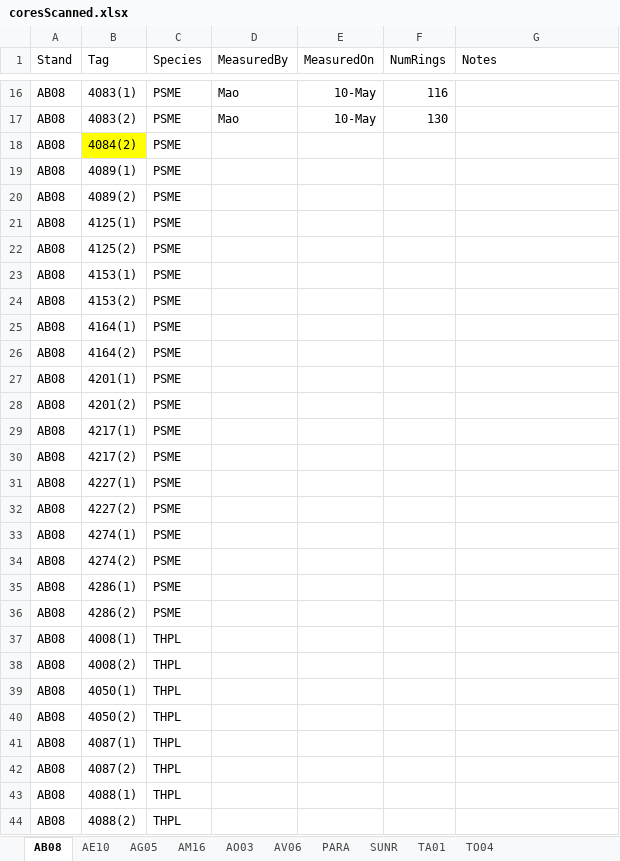
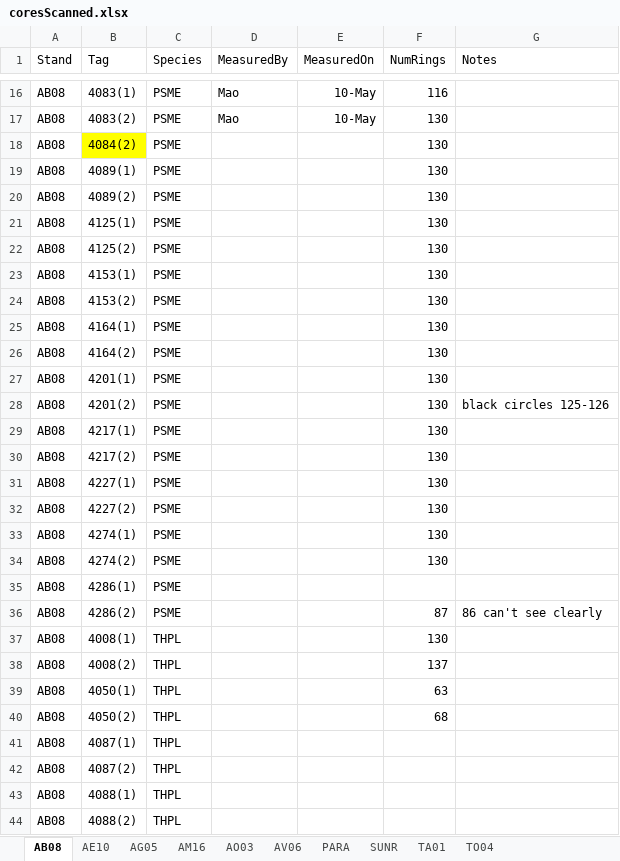
Before and after one commit to wangxm-forest/mast_growth, an Excel workbook: notes/coreMeasurement/coresScanned.xlsx, sheet AB08, drawn as a sheet; only a part is shown, gaps mark what is left out; values as stored, in another font and other column widths than the file's, no borders; the diff names each change by its address in the sheet, - before the commit and + after, or states it on an @@ line.

Commit message:
update the records for core measurements

```diff
--- a/notes/coreMeasurement/coresScanned.xlsx (sheet AB08)
+++ b/notes/coreMeasurement/coresScanned.xlsx (sheet AB08)
-F18:F34 (NumRings): (empty)
+F18:F34 (NumRings): 130
-G28 (Notes): (empty)
+G28 (Notes): black circles 125-126
-F36 (NumRings): (empty)
+F36 (NumRings): 87
-G36 (Notes): (empty)
+G36 (Notes): 86 can't see clearly
-F37 (NumRings): (empty)
+F37 (NumRings): 130
-F38 (NumRings): (empty)
+F38 (NumRings): 137
-F39 (NumRings): (empty)
+F39 (NumRings): 63
-F40 (NumRings): (empty)
+F40 (NumRings): 68
```
